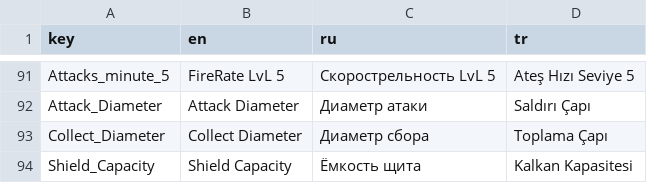
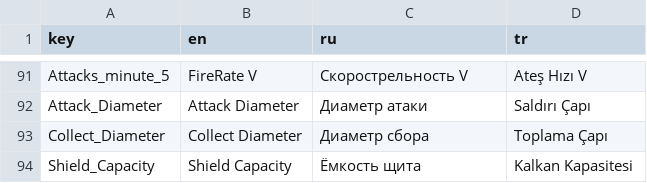
Before and after one commit to Sangheli/arsenal-gear, a CSV file: Assets/SangheliGame/Data/Resources/Localization/localization_file.csv, drawn as a sheet; only a part is shown, gaps mark what is left out; the diff covers the shown part only; the diff names each change by its address in the sheet, - before the commit and + after, or states it on an @@ line.

```diff
--- a/Assets/SangheliGame/Data/Resources/Localization/localization_file.csv
+++ b/Assets/SangheliGame/Data/Resources/Localization/localization_file.csv
-B91 (en): FireRate LvL 5
+B91 (en): FireRate V
-C91 (ru): Скорострельность LvL 5
+C91 (ru): Скорострельность V
-D91 (tr): Ateş Hızı Seviye 5
+D91 (tr): Ateş Hızı V
```
Also changed, not shown: 32 edited cells elsewhere in this file.
